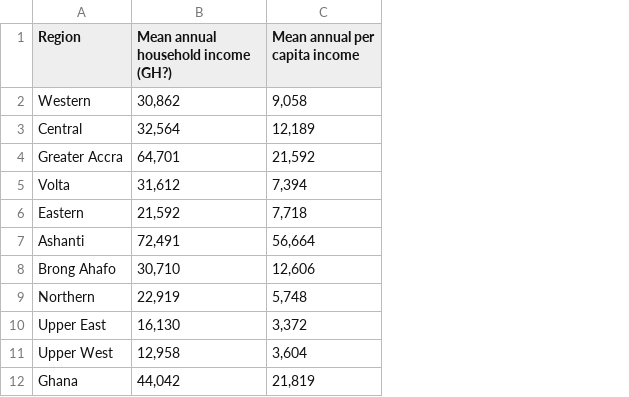
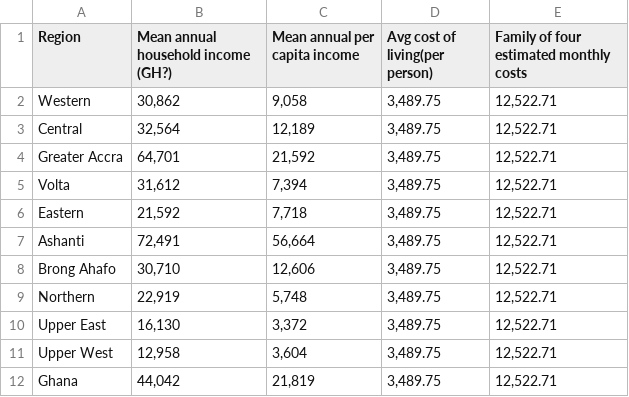
Before and after one commit to OmdenaAI/omdena-ghana-creditworthiness, a CSV file: src/tasks/task-1-data-collection/cfafrica-ghana-income.csv, drawn as a sheet; the diff names each change by its address in the sheet, - before the commit and + after, or states it on an @@ line.

Commit message:
Update cfafrica-ghana-income.csv
Added average cost of living.

```diff
--- a/src/tasks/task-1-data-collection/cfafrica-ghana-income.csv
+++ b/src/tasks/task-1-data-collection/cfafrica-ghana-income.csv
+column D (Avg cost of living(per person)), rows 2-12: all 3,489.75
+column E, rows 1-12: Family of four estimated monthly costs | 12,522.71 | 12,522.71 | 12,522.71 | 12,522.71 | 12,522.71 | 12,522.71 | 12,522.71 | 12,522.71 | 12,522.71 | 12,522.71 | 12,522.71
```
